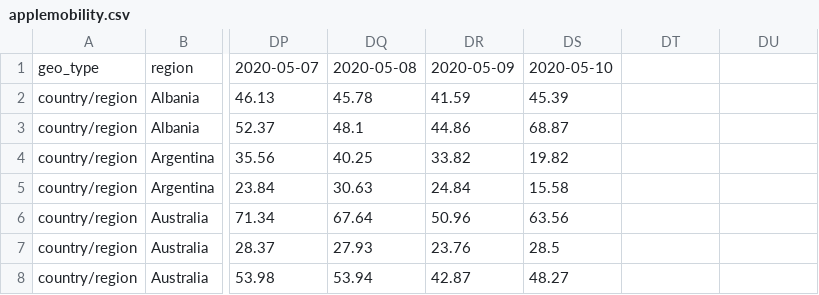
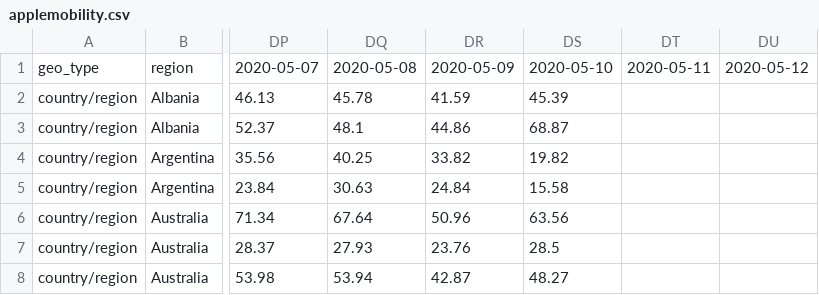
Before and after one commit to nshyam97/Apple-Mobility-Trends-Data, a CSV file: applemobility.csv, drawn as a sheet; only a part is shown, gaps mark what is left out; the diff names each change by its address in the sheet, - before the commit and + after, or states it on an @@ line.

Commit message:
file update

```diff
--- a/applemobility.csv
+++ b/applemobility.csv
-DT1: (empty)
+DT1: 2020-05-11
-DU1: (empty)
+DU1: 2020-05-12
```
